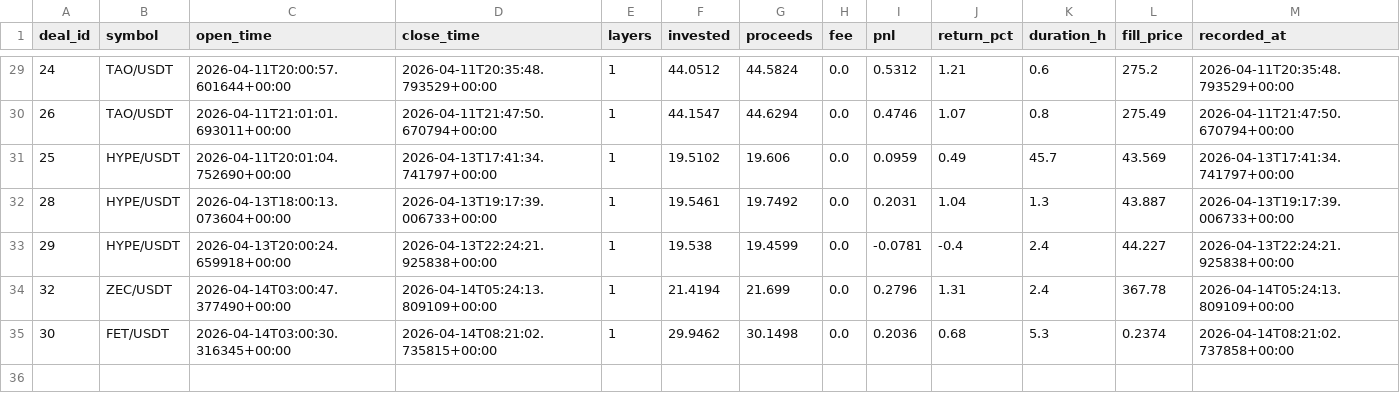
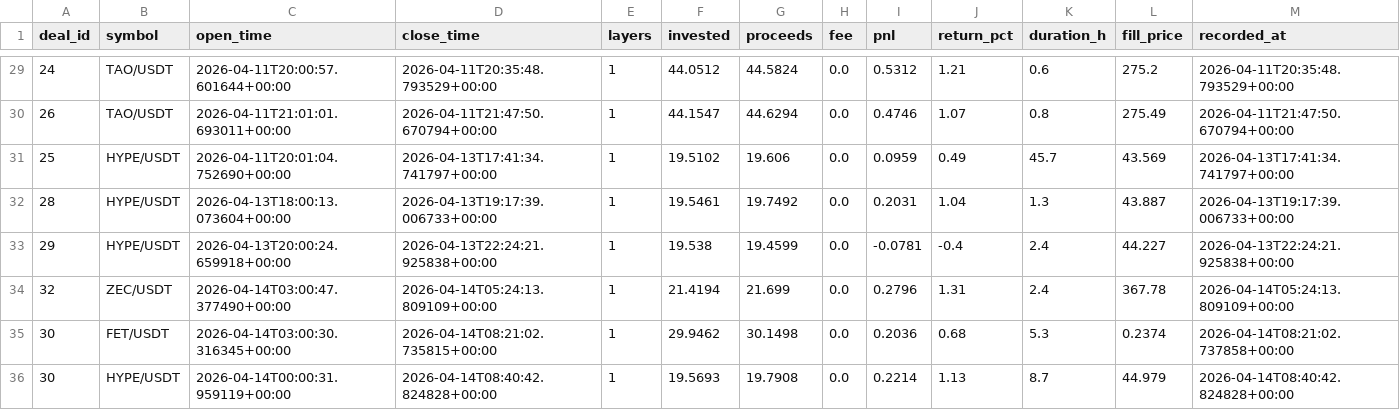
Before and after one commit to halo-effects/adaptive-intelligence-trading, a CSV file: docs/data/v14-pm-live/trades.csv, drawn as a sheet; only a part is shown, gaps mark what is left out.

Commit message:
Data sync 2026-04-14 01:43

```diff
--- a/docs/data/v14-pm-live/trades.csv
+++ b/docs/data/v14-pm-live/trades.csv
@@ -35 +35,2 @@ deal_id,symbol,open_time,close_time,layers,invested,proceeds,fee,pnl,return_pct,
 30,FET/USDT,2026-04-14T03:00:30.316345+00:00,2026-04-14T08:21:02.735815+00:00,1,29.9462,30.1498,0.0,0.2036,0.68,5.3,0.2374,2026-04-14T08:21:02.737858+00:00
+30,HYPE/USDT,2026-04-14T00:00:31.959119+00:00,2026-04-14T08:40:42.824828+00:00,1,19.5693,19.7908,0.0,0.2214,1.13,8.7,44.979,2026-04-14T08:40:42.824828+00:00
```
Also changed, not shown: 4 other files.
